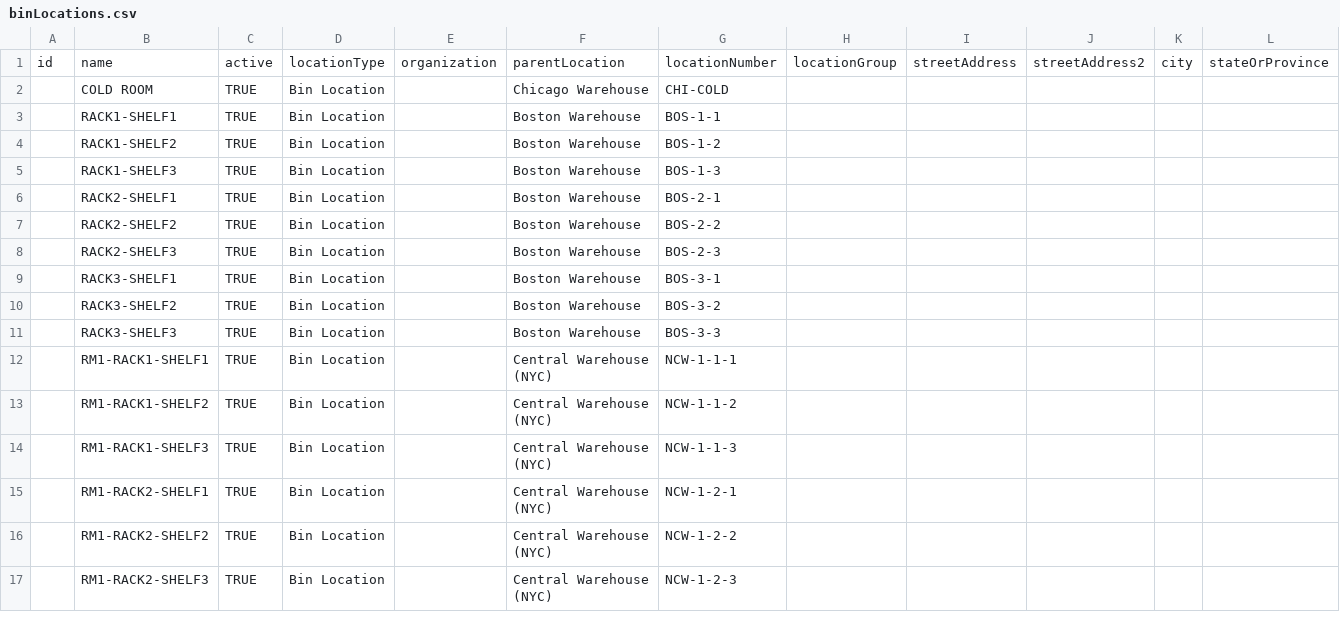
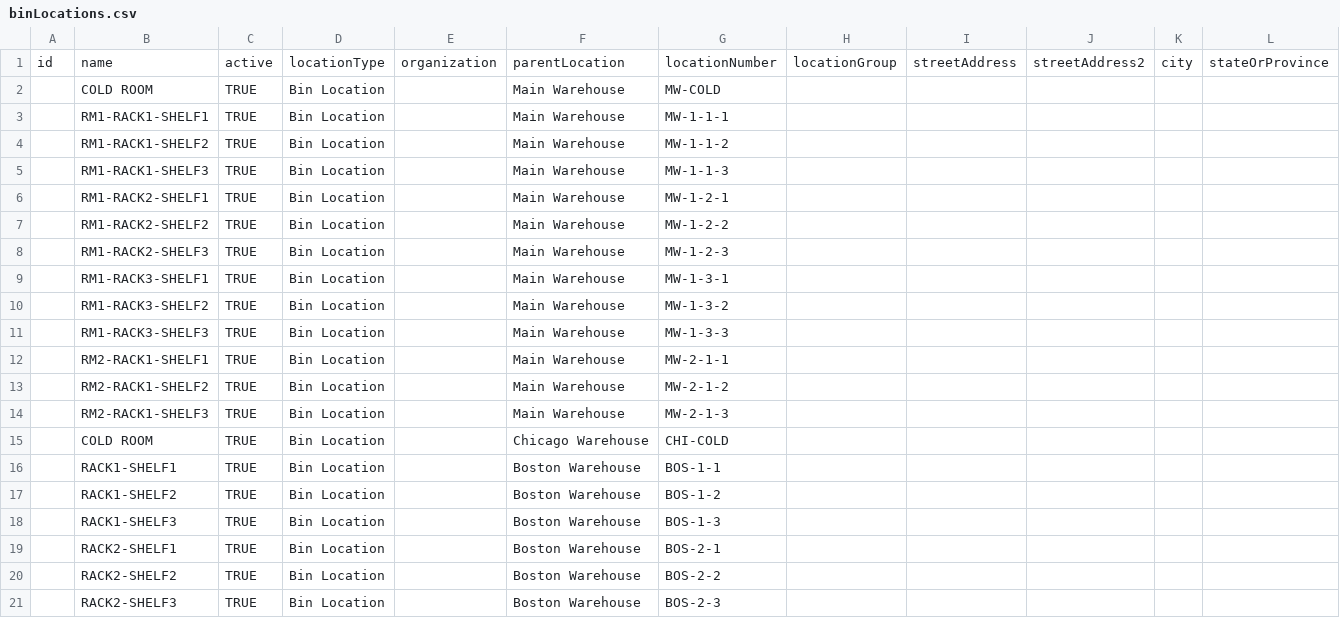
Before and after one commit to openboxes/openboxes, a CSV file: grails-app/conf/templates/configuration/binLocations.csv, drawn as a sheet; only a part is shown; the shorter side is filled out with more unchanged rows; rows hold the shown columns only; the diff names each change by its address in the sheet, - before the commit and + after, or states it on an @@ line.

Commit message:
OBPIH-7254 Add missing bin locations

```diff
--- a/grails-app/conf/templates/configuration/binLocations.csv
+++ b/grails-app/conf/templates/configuration/binLocations.csv
+row 2:  | COLD ROOM | TRUE | Bin Location |  | Main Warehouse | MW-COLD
+row 3:  | RM1-RACK1-SHELF1 | TRUE | Bin Location |  | Main Warehouse | MW-1-1-1
+row 4:  | RM1-RACK1-SHELF2 | TRUE | Bin Location |  | Main Warehouse | MW-1-1-2
+row 5:  | RM1-RACK1-SHELF3 | TRUE | Bin Location |  | Main Warehouse | MW-1-1-3
+row 6:  | RM1-RACK2-SHELF1 | TRUE | Bin Location |  | Main Warehouse | MW-1-2-1
+row 7:  | RM1-RACK2-SHELF2 | TRUE | Bin Location |  | Main Warehouse | MW-1-2-2
+row 8:  | RM1-RACK2-SHELF3 | TRUE | Bin Location |  | Main Warehouse | MW-1-2-3
+row 9:  | RM1-RACK3-SHELF1 | TRUE | Bin Location |  | Main Warehouse | MW-1-3-1
+row 10:  | RM1-RACK3-SHELF2 | TRUE | Bin Location |  | Main Warehouse | MW-1-3-2
+row 11:  | RM1-RACK3-SHELF3 | TRUE | Bin Location |  | Main Warehouse | MW-1-3-3
+row 12:  | RM2-RACK1-SHELF1 | TRUE | Bin Location |  | Main Warehouse | MW-2-1-1
+row 13:  | RM2-RACK1-SHELF2 | TRUE | Bin Location |  | Main Warehouse | MW-2-1-2
+row 14:  | RM2-RACK1-SHELF3 | TRUE | Bin Location |  | Main Warehouse | MW-2-1-3
```
Also changed, not shown: 1 other file.
